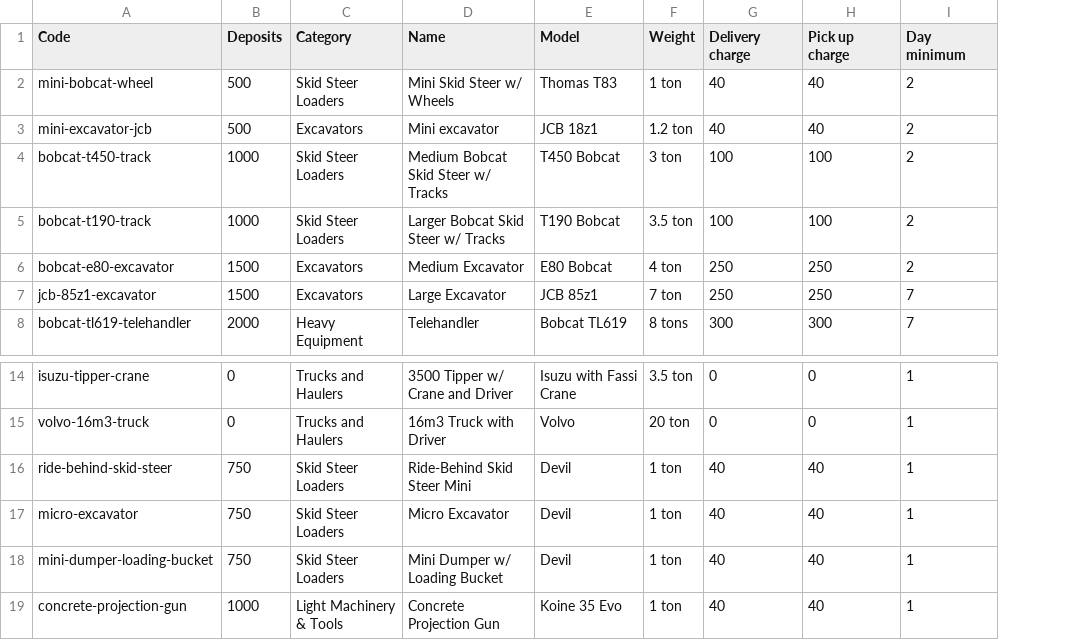
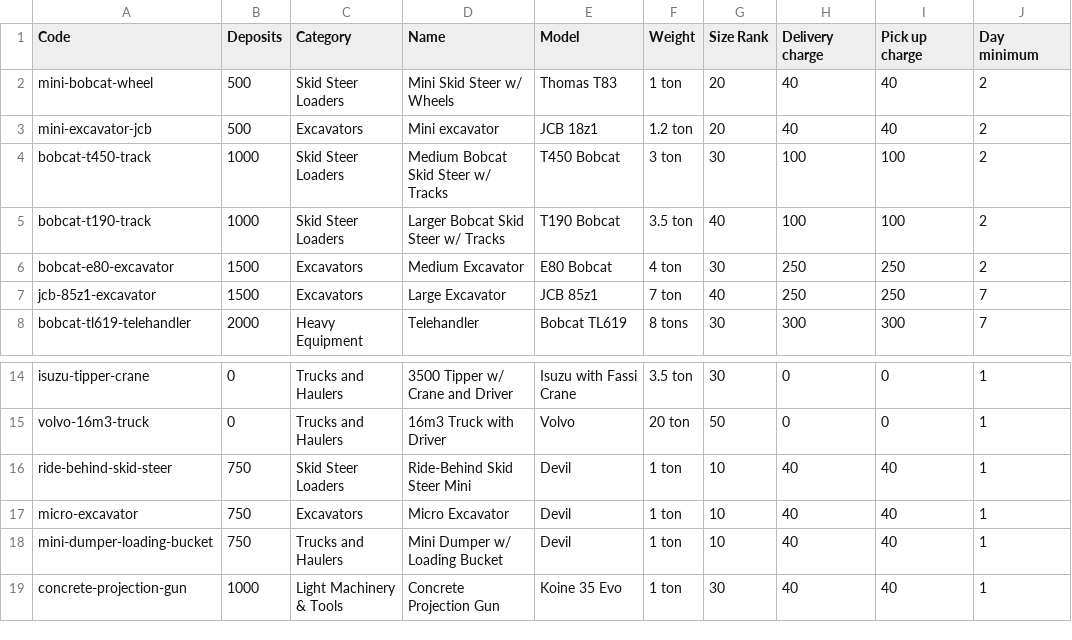
Before and after one commit to itsadrianapaiva/amr-app, a CSV file: prisma/data/machines.csv, drawn as a sheet; only a part is shown, gaps mark what is left out; the diff names each change by its address in the sheet, - before the commit and + after, or states it on an @@ line.

Commit message:
category fixes and size based ordering for machine catalog

```diff
--- a/prisma/data/machines.csv
+++ b/prisma/data/machines.csv
+column G (Size Rank), rows 2-8: 20 | 20 | 30 | 40 | 30 | 40 | 30; rows 14-19: 30 | 50 | 10 | 10 | 10 | 30
-C17 (Category): Skid Steer Loaders
+C17 (Category): Excavators
-C18 (Category): Skid Steer Loaders
+C18 (Category): Trucks and Haulers
```
Also changed, not shown: 4 other files.
